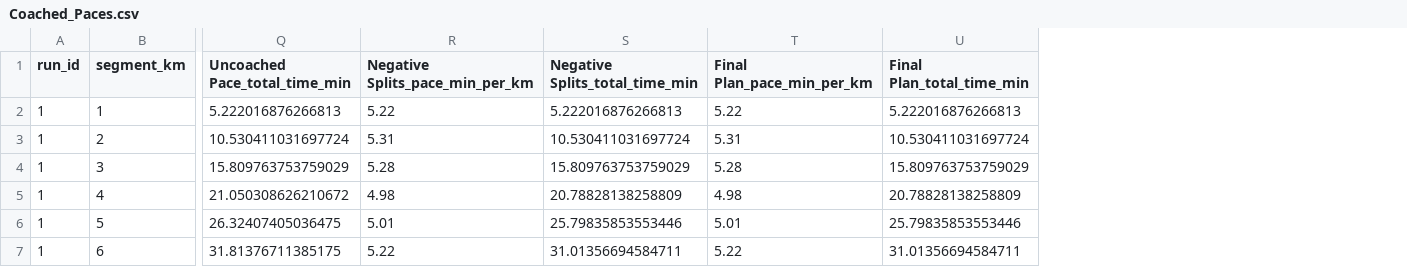
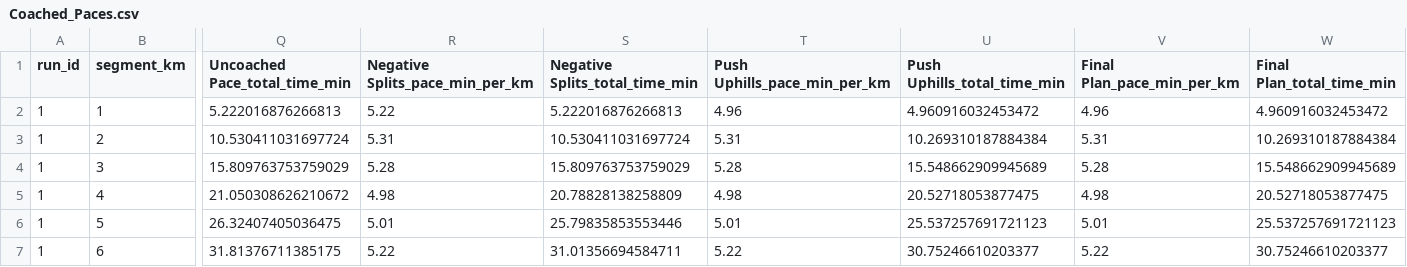
Before and after one commit to TristanBaines/running-pace-app, a CSV file: uploads/Coached_Paces.csv, drawn as a sheet; only a part is shown, gaps mark what is left out; addresses are those after the commit; the diff names each change by its address in the sheet, - before the commit and + after, or states it on an @@ line.

```diff
--- a/uploads/Coached_Paces.csv
+++ b/uploads/Coached_Paces.csv
+column T (Push Uphills_pace_min_per_km), rows 2-7: 4.96 | 5.31 | 5.28 | 4.98 | 5.01 | 5.22
+column U (Push Uphills_total_time_min), rows 2-7: 4.960916032453472 | 10.269310187884384 | 15.548662909945689 | 20.52718053877475 | 25.537257691721123 | 30.75246610203377
-V2 (Final Plan_pace_min_per_km): 5.22
+V2 (Final Plan_pace_min_per_km): 4.96
-W2 (Final Plan_total_time_min): 5.222016876266813
+W2 (Final Plan_total_time_min): 4.960916032453472
-W3 (Final Plan_total_time_min): 10.530411031697724
+W3 (Final Plan_total_time_min): 10.269310187884384
-W4 (Final Plan_total_time_min): 15.809763753759029
+W4 (Final Plan_total_time_min): 15.548662909945689
-W5 (Final Plan_total_time_min): 20.78828138258809
+W5 (Final Plan_total_time_min): 20.52718053877475
-W6 (Final Plan_total_time_min): 25.79835853553446
+W6 (Final Plan_total_time_min): 25.537257691721123
-W7 (Final Plan_total_time_min): 31.01356694584711
+W7 (Final Plan_total_time_min): 30.75246610203377
```
Also changed, not shown: 1 other file.
